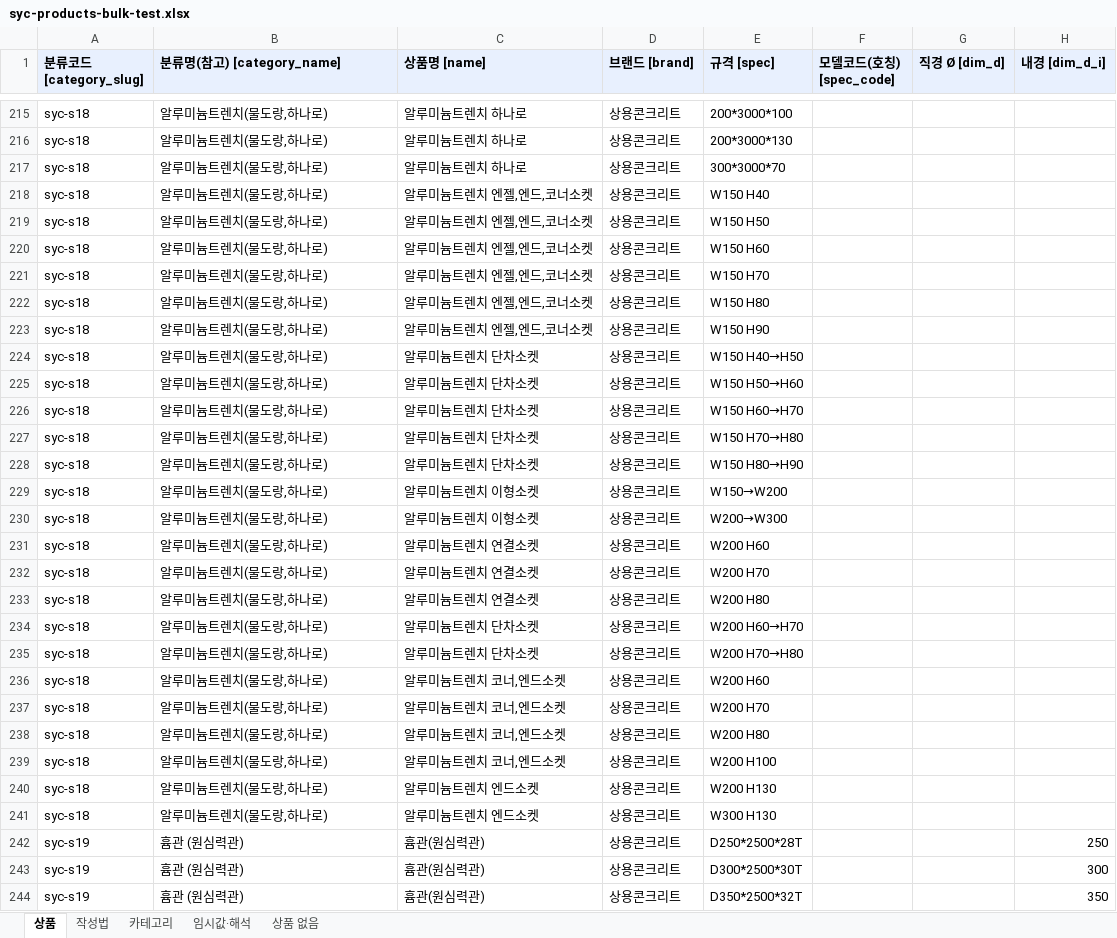
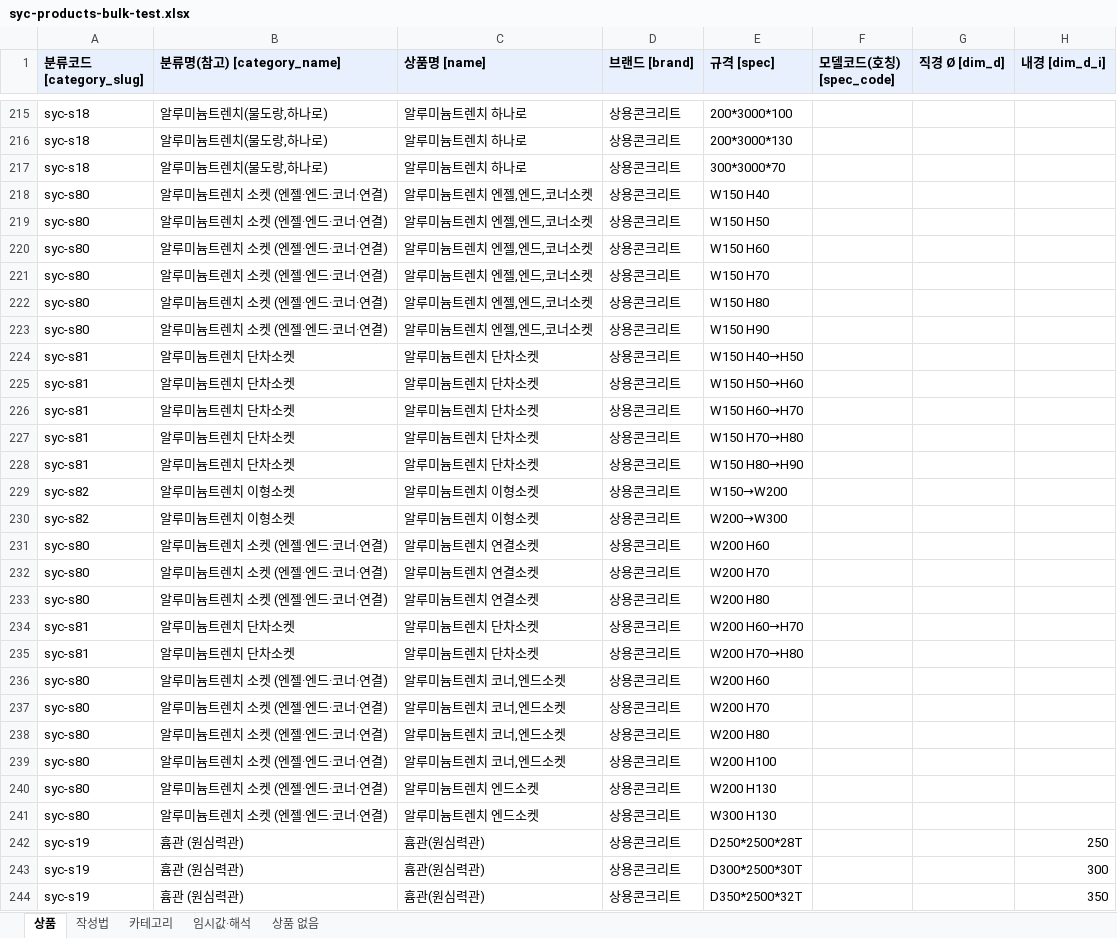
Before and after one commit to bmicns/tomokmall, an Excel workbook: data/syccrt/syc-products-bulk-test.xlsx, sheet 상품, drawn as a sheet; only a part is shown, gaps mark what is left out; values as stored, in another font and other column widths than the file's, no borders; the diff covers the shown part only; the diff names each change by its address in the sheet, - before the commit and + after, or states it on an @@ line.

```diff
--- a/data/syccrt/syc-products-bulk-test.xlsx (sheet 상품)
+++ b/data/syccrt/syc-products-bulk-test.xlsx (sheet 상품)
-A218:A223 (분류코드 [category_slug]): syc-s18
+A218:A223 (분류코드 [category_slug]): syc-s80
-B218:B223 (분류명(참고) [category_name]): 알루미늄트렌치(물도랑,하나로)
+B218:B223 (분류명(참고) [category_name]): 알루미늄트렌치 소켓 (엔젤·엔드·코너·연결)
-A224:A228 (분류코드 [category_slug]): syc-s18
+A224:A228 (분류코드 [category_slug]): syc-s81
-B224:B228 (분류명(참고) [category_name]): 알루미늄트렌치(물도랑,하나로)
+B224:B228 (분류명(참고) [category_name]): 알루미늄트렌치 단차소켓
-A229:A230 (분류코드 [category_slug]): syc-s18
+A229:A230 (분류코드 [category_slug]): syc-s82
-B229:B230 (분류명(참고) [category_name]): 알루미늄트렌치(물도랑,하나로)
+B229:B230 (분류명(참고) [category_name]): 알루미늄트렌치 이형소켓
-A231:A233 (분류코드 [category_slug]): syc-s18
+A231:A233 (분류코드 [category_slug]): syc-s80
-B231:B233 (분류명(참고) [category_name]): 알루미늄트렌치(물도랑,하나로)
+B231:B233 (분류명(참고) [category_name]): 알루미늄트렌치 소켓 (엔젤·엔드·코너·연결)
-A234:A235 (분류코드 [category_slug]): syc-s18
+A234:A235 (분류코드 [category_slug]): syc-s81
-B234:B235 (분류명(참고) [category_name]): 알루미늄트렌치(물도랑,하나로)
+B234:B235 (분류명(참고) [category_name]): 알루미늄트렌치 단차소켓
-A236:A241 (분류코드 [category_slug]): syc-s18
+A236:A241 (분류코드 [category_slug]): syc-s80
-B236:B241 (분류명(참고) [category_name]): 알루미늄트렌치(물도랑,하나로)
+B236:B241 (분류명(참고) [category_name]): 알루미늄트렌치 소켓 (엔젤·엔드·코너·연결)
```
Also changed, not shown: 128 edited cells elsewhere in this sheet, sheet 카테고리, data/syccrt/syc-products-bulk-test-b.xlsx, 7 other files.
